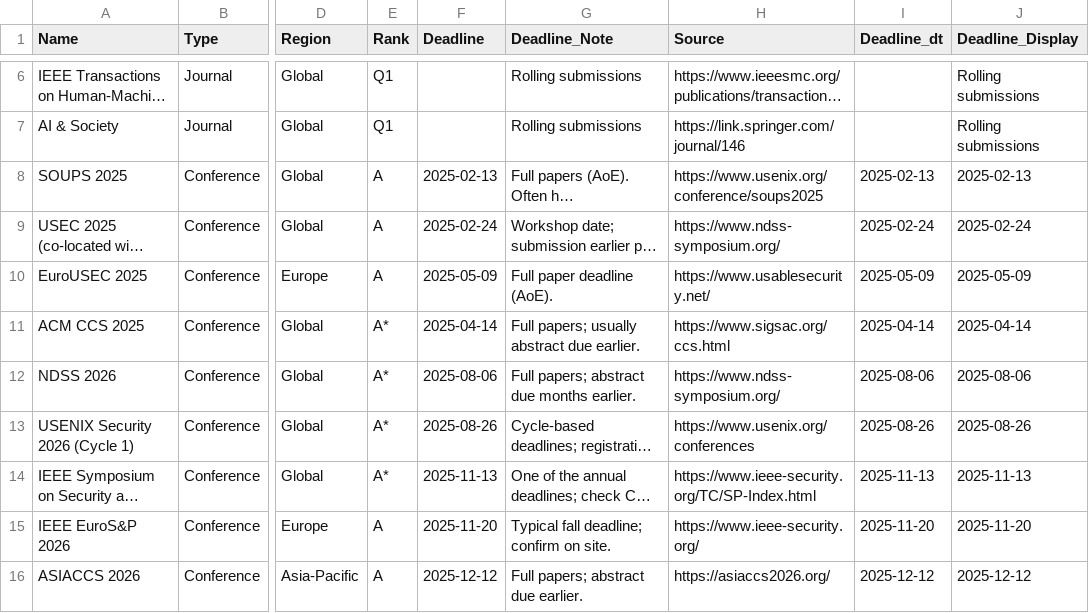
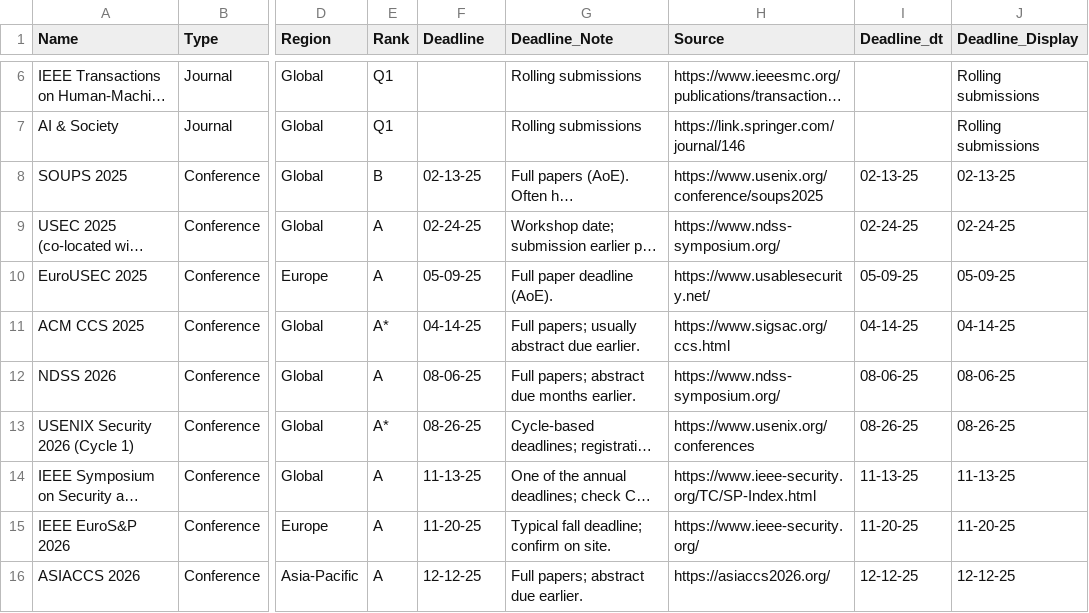
Before and after one commit to cdmcdermott/human-security-venues, a CSV file: human_centred_security_venues.csv, drawn as a sheet; only a part is shown, gaps mark what is left out; long unchanged cells end in …; the diff covers the shown part only; the diff names each change by its address in the sheet, - before the commit and + after, or states it on an @@ line.

Commit message:
add interactive table

```diff
--- a/human_centred_security_venues.csv
+++ b/human_centred_security_venues.csv
-E8 (Rank): A
+E8 (Rank): B
-F8 (Deadline): 2025-02-13
+F8 (Deadline): 02-13-25
-I8 (Deadline_dt): 2025-02-13
+I8 (Deadline_dt): 02-13-25
-J8 (Deadline_Display): 2025-02-13
+J8 (Deadline_Display): 02-13-25
-F9 (Deadline): 2025-02-24
+F9 (Deadline): 02-24-25
-I9 (Deadline_dt): 2025-02-24
+I9 (Deadline_dt): 02-24-25
-J9 (Deadline_Display): 2025-02-24
+J9 (Deadline_Display): 02-24-25
-F10 (Deadline): 2025-05-09
+F10 (Deadline): 05-09-25
-I10 (Deadline_dt): 2025-05-09
+I10 (Deadline_dt): 05-09-25
-J10 (Deadline_Display): 2025-05-09
+J10 (Deadline_Display): 05-09-25
-F11 (Deadline): 2025-04-14
+F11 (Deadline): 04-14-25
-I11 (Deadline_dt): 2025-04-14
+I11 (Deadline_dt): 04-14-25
-J11 (Deadline_Display): 2025-04-14
+J11 (Deadline_Display): 04-14-25
-E12 (Rank): A*
+E12 (Rank): A
-F12 (Deadline): 2025-08-06
+F12 (Deadline): 08-06-25
-I12 (Deadline_dt): 2025-08-06
+I12 (Deadline_dt): 08-06-25
-J12 (Deadline_Display): 2025-08-06
+J12 (Deadline_Display): 08-06-25
-F13 (Deadline): 2025-08-26
+F13 (Deadline): 08-26-25
-I13 (Deadline_dt): 2025-08-26
+I13 (Deadline_dt): 08-26-25
-J13 (Deadline_Display): 2025-08-26
+J13 (Deadline_Display): 08-26-25
-E14 (Rank): A*
+E14 (Rank): A
-F14 (Deadline): 2025-11-13
+F14 (Deadline): 11-13-25
-I14 (Deadline_dt): 2025-11-13
+I14 (Deadline_dt): 11-13-25
-J14 (Deadline_Display): 2025-11-13
+J14 (Deadline_Display): 11-13-25
-F15 (Deadline): 2025-11-20
+F15 (Deadline): 11-20-25
-I15 (Deadline_dt): 2025-11-20
+I15 (Deadline_dt): 11-20-25
-J15 (Deadline_Display): 2025-11-20
+J15 (Deadline_Display): 11-20-25
-F16 (Deadline): 2025-12-12
+F16 (Deadline): 12-12-25
-I16 (Deadline_dt): 2025-12-12
+I16 (Deadline_dt): 12-12-25
-J16 (Deadline_Display): 2025-12-12
+J16 (Deadline_Display): 12-12-25
```
Also changed, not shown: 12 edited cells elsewhere in this file.
